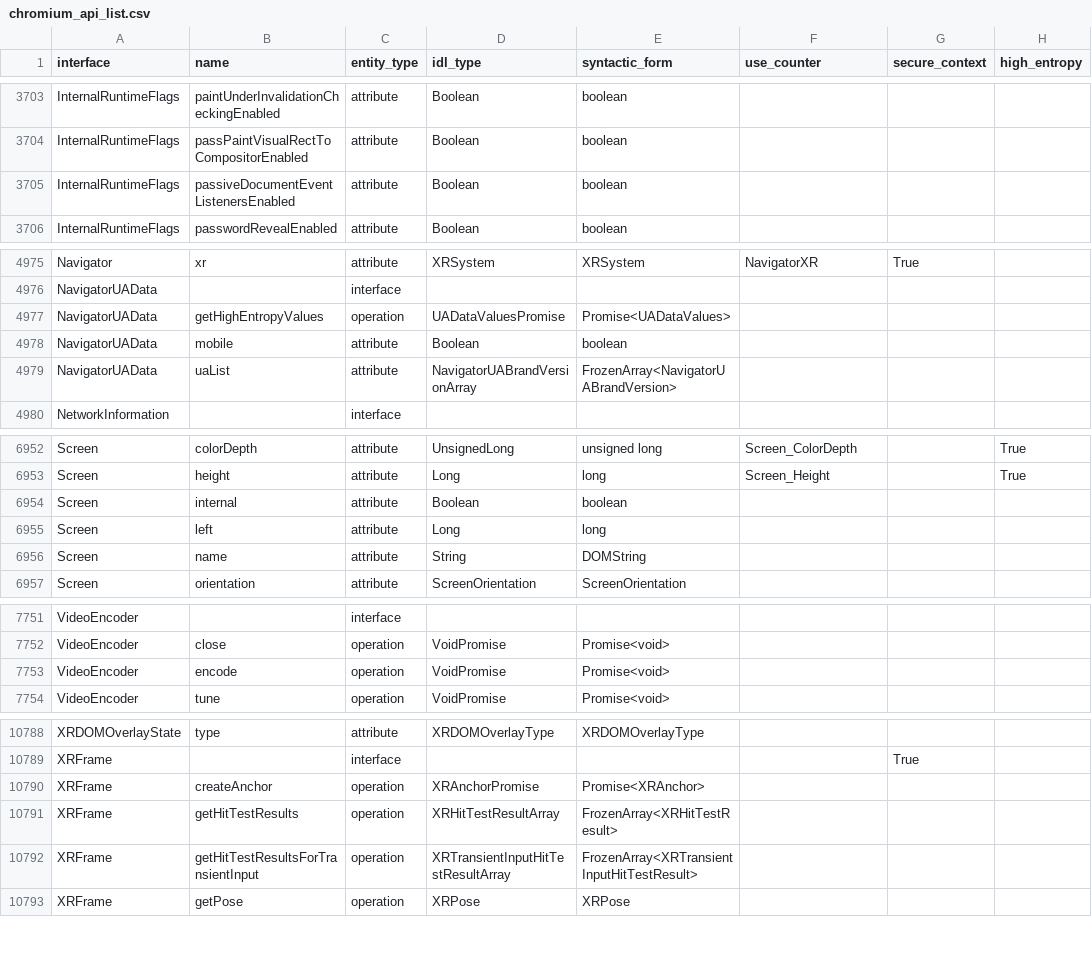
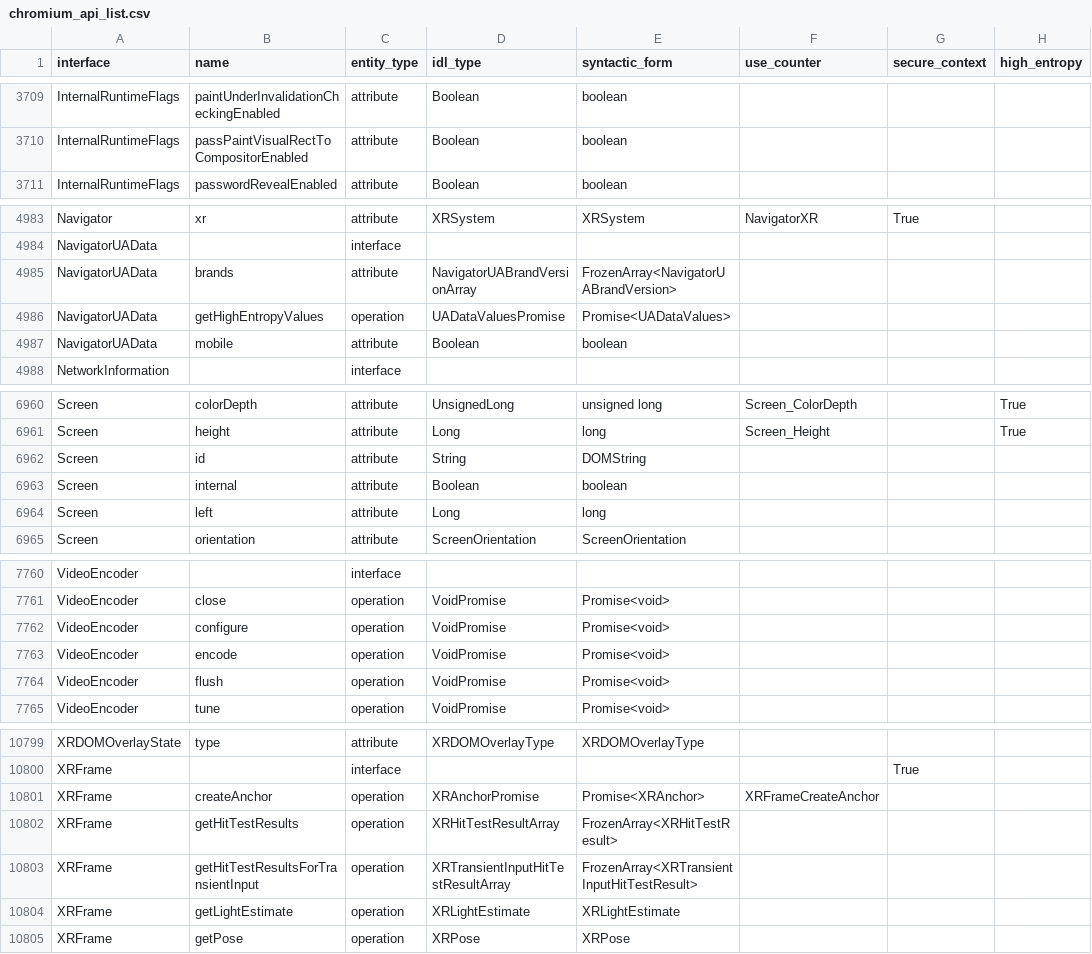
Before and after one commit to asankah/chromium-api-list, a CSV file: chromium_api_list.csv, drawn as a sheet; only a part is shown, gaps mark what is left out; the diff covers the shown part only.

Commit message:
Blink API list update from refs/heads/master@{#762696}
Source Chromium revision is https://crrev.com/9f9dc574f96a4fd0ea3e4382d3ca59221bae609f

See https://github.com/asankah/chromium-api-list for details on how the
list was generated.

```diff
--- a/chromium_api_list.csv
+++ b/chromium_api_list.csv
@@ -3704,3 +3710,2 @@ InternalRuntimeFlags,paintUnderInvalidationCheckingEnabled,attribute,Boolean,boo
 InternalRuntimeFlags,passPaintVisualRectToCompositorEnabled,attribute,Boolean,boolean,,,
-InternalRuntimeFlags,passiveDocumentEventListenersEnabled,attribute,Boolean,boolean,,,
 InternalRuntimeFlags,passwordRevealEnabled,attribute,Boolean,boolean,,,
@@ -4976,5 +4984,5 @@ Navigator,xr,attribute,XRSystem,XRSystem,NavigatorXR,True,
 NavigatorUAData,,interface,,,,,
+NavigatorUAData,brands,attribute,NavigatorUABrandVersionArray,FrozenArray<NavigatorUABrandVersion>,,,
 NavigatorUAData,getHighEntropyValues,operation,UADataValuesPromise,Promise<UADataValues>,,,
 NavigatorUAData,mobile,attribute,Boolean,boolean,,,
-NavigatorUAData,uaList,attribute,NavigatorUABrandVersionArray,FrozenArray<NavigatorUABrandVersion>,,,
 NetworkInformation,,interface,,,,,
@@ -6953,5 +6961,5 @@ Screen,colorDepth,attribute,UnsignedLong,unsigned long,Screen_ColorDepth,,True
 Screen,height,attribute,Long,long,Screen_Height,,True
+Screen,id,attribute,String,DOMString,,,
 Screen,internal,attribute,Boolean,boolean,,,
 Screen,left,attribute,Long,long,,,
-Screen,name,attribute,String,DOMString,,,
 Screen,orientation,attribute,ScreenOrientation,ScreenOrientation,,,
@@ -7752,3 +7761,5 @@ VideoEncoder,,interface,,,,,
 VideoEncoder,close,operation,VoidPromise,Promise<void>,,,
+VideoEncoder,configure,operation,VoidPromise,Promise<void>,,,
 VideoEncoder,encode,operation,VoidPromise,Promise<void>,,,
+VideoEncoder,flush,operation,VoidPromise,Promise<void>,,,
 VideoEncoder,tune,operation,VoidPromise,Promise<void>,,,
@@ -10789,5 +10800,6 @@ XRDOMOverlayState,type,attribute,XRDOMOverlayType,XRDOMOverlayType,,,
 XRFrame,,interface,,,,True,
-XRFrame,createAnchor,operation,XRAnchorPromise,Promise<XRAnchor>,,,
+XRFrame,createAnchor,operation,XRAnchorPromise,Promise<XRAnchor>,XRFrameCreateAnchor,,
 XRFrame,getHitTestResults,operation,XRHitTestResultArray,FrozenArray<XRHitTestResult>,,,
 XRFrame,getHitTestResultsForTransientInput,operation,XRTransientInputHitTestResultArray,FrozenArray<XRTransientInputHitTestResult>,,,
+XRFrame,getLightEstimate,operation,XRLightEstimate,XRLightEstimate,,,
 XRFrame,getPose,operation,XRPose,XRPose,,,
```
Also changed, not shown: 16 added rows and 4 edited cells elsewhere in this file.
